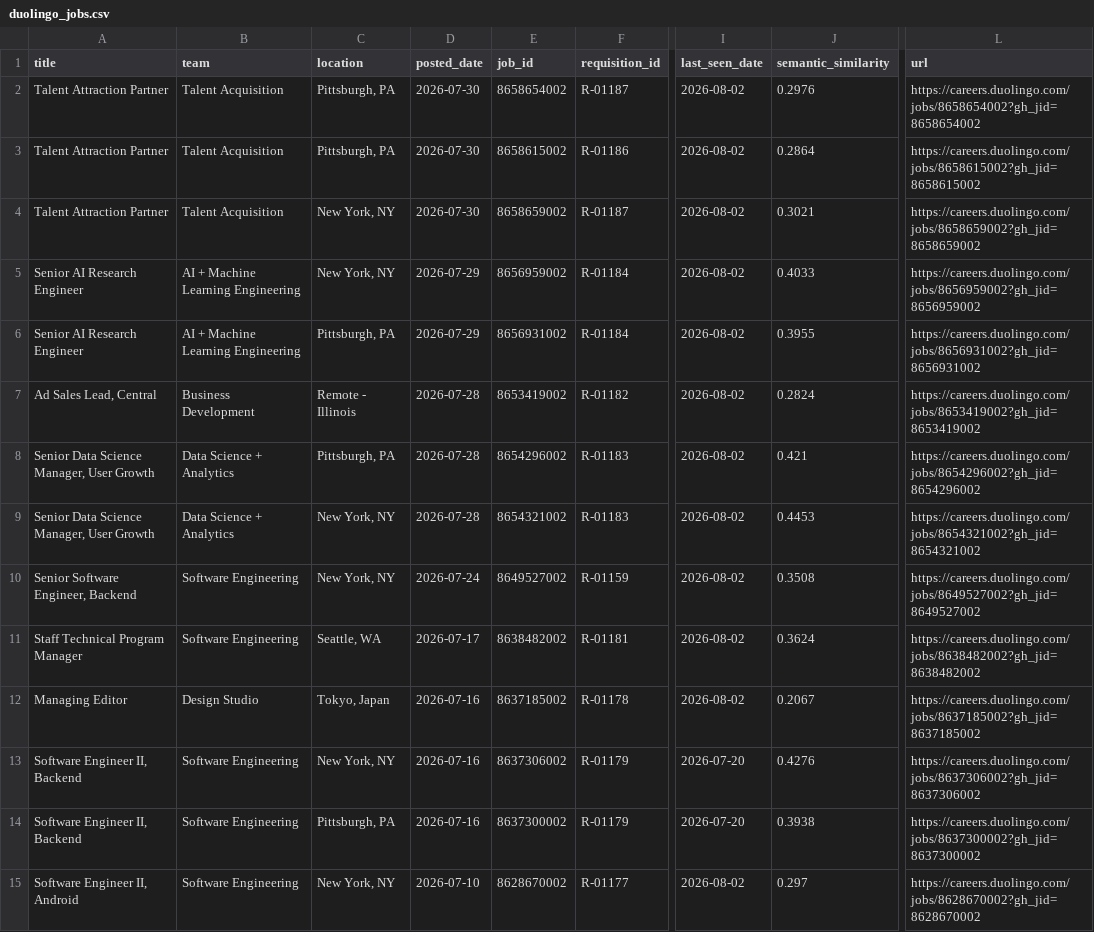
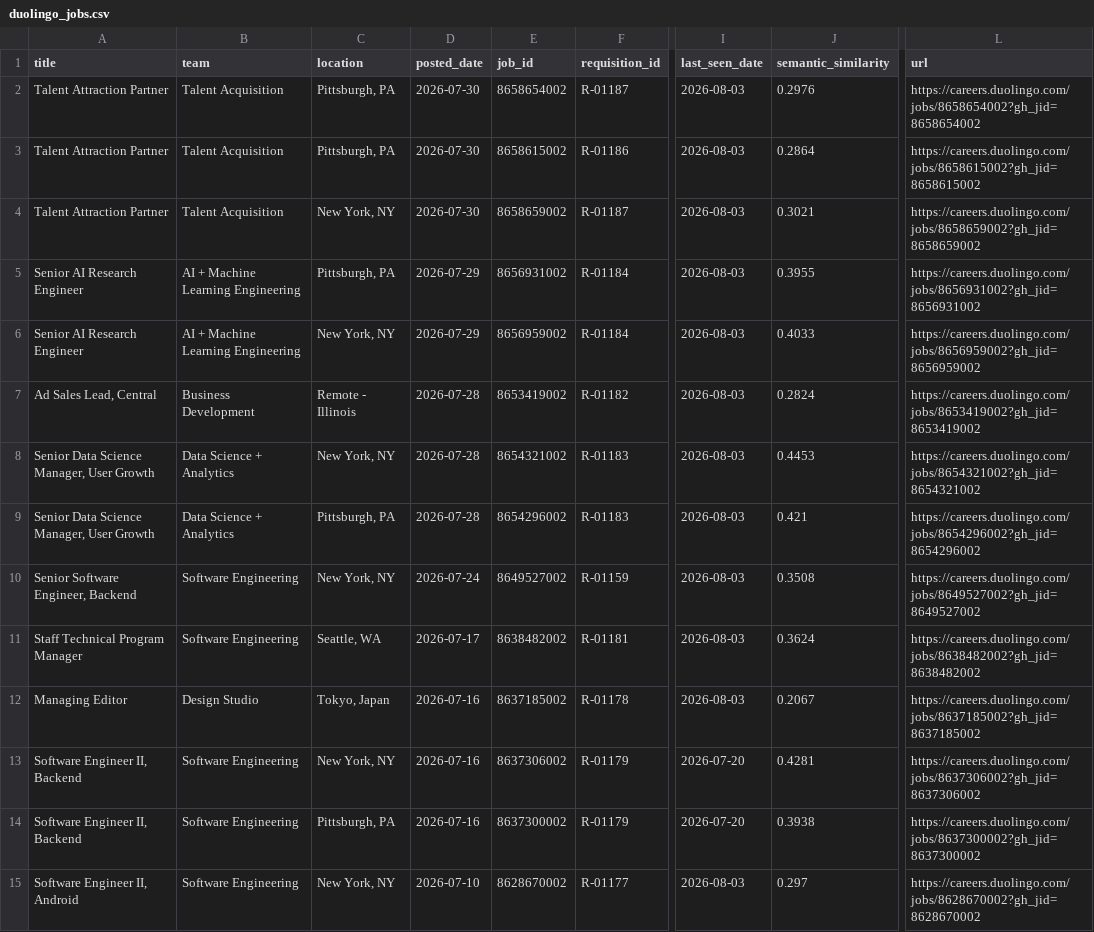
Before and after one commit to BarbaraPFloresRios/JobTracker, a CSV file: data/raw/duolingo_jobs.csv, drawn as a sheet; only a part is shown, gaps mark what is left out; the diff covers the shown part only; the diff names each change by its address in the sheet, - before the commit and + after, or states it on an @@ line.

```diff
--- a/data/raw/duolingo_jobs.csv
+++ b/data/raw/duolingo_jobs.csv
-I2:I12 (last_seen_date): 2026-08-02
+I2:I12 (last_seen_date): 2026-08-03
-C5 (location): New York, NY
+C5 (location): Pittsburgh, PA
-E5 (job_id): 8656959002
+E5 (job_id): 8656931002
-J5 (semantic_similarity): 0.4033
+J5 (semantic_similarity): 0.3955
-L5 (url): https://careers.duolingo.com/jobs/8656959002?gh_jid=8656959002
+L5 (url): https://careers.duolingo.com/jobs/8656931002?gh_jid=8656931002
-C6 (location): Pittsburgh, PA
+C6 (location): New York, NY
-E6 (job_id): 8656931002
+E6 (job_id): 8656959002
-J6 (semantic_similarity): 0.3955
+J6 (semantic_similarity): 0.4033
-L6 (url): https://careers.duolingo.com/jobs/8656931002?gh_jid=8656931002
+L6 (url): https://careers.duolingo.com/jobs/8656959002?gh_jid=8656959002
-C8 (location): Pittsburgh, PA
+C8 (location): New York, NY
-E8 (job_id): 8654296002
+E8 (job_id): 8654321002
-J8 (semantic_similarity): 0.421
+J8 (semantic_similarity): 0.4453
-L8 (url): https://careers.duolingo.com/jobs/8654296002?gh_jid=8654296002
+L8 (url): https://careers.duolingo.com/jobs/8654321002?gh_jid=8654321002
-C9 (location): New York, NY
+C9 (location): Pittsburgh, PA
-E9 (job_id): 8654321002
+E9 (job_id): 8654296002
-J9 (semantic_similarity): 0.4453
+J9 (semantic_similarity): 0.421
-L9 (url): https://careers.duolingo.com/jobs/8654321002?gh_jid=8654321002
+L9 (url): https://careers.duolingo.com/jobs/8654296002?gh_jid=8654296002
-J13 (semantic_similarity): 0.4276
+J13 (semantic_similarity): 0.4281
-I15 (last_seen_date): 2026-08-02
+I15 (last_seen_date): 2026-08-03
```
Also changed, not shown: 98 edited cells elsewhere in this file, data/raw/airbnb_jobs.csv, data/raw/apple_jobs.csv, 12 other files.
